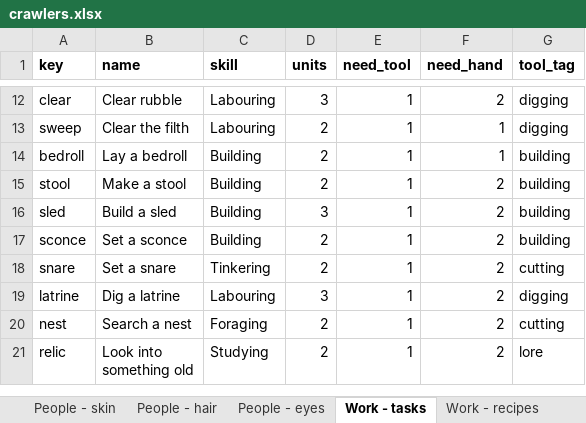
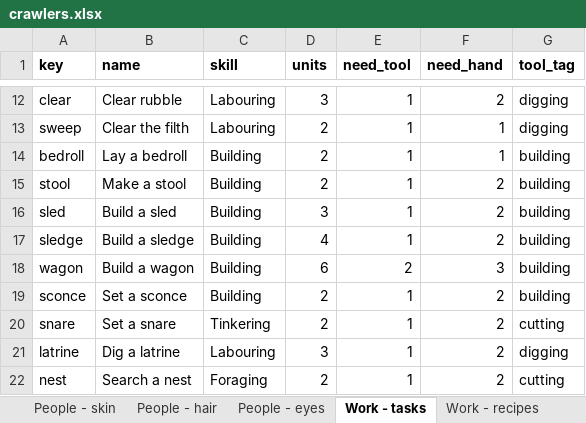
Before and after one commit to myrmecbruh/Project-Crawlers, an Excel workbook: crawlers.xlsx, sheet Work - tasks, drawn as a sheet; only a part is shown, gaps mark what is left out; the shorter side is filled out with more unchanged rows; values as stored, in another font and other column widths than the file's, no borders; the diff names each change by its address in the sheet, - before the commit and + after, or states it on an @@ line.

```diff
--- a/crawlers.xlsx (sheet Work - tasks)
+++ b/crawlers.xlsx (sheet Work - tasks)
+row 17: sledge | Build a sledge | Building | 4 | 1 | 2 | building
+row 18: wagon | Build a wagon | Building | 6 | 2 | 3 | building
```
Also changed, not shown: sheet Rules - knobs, 3 other files.
